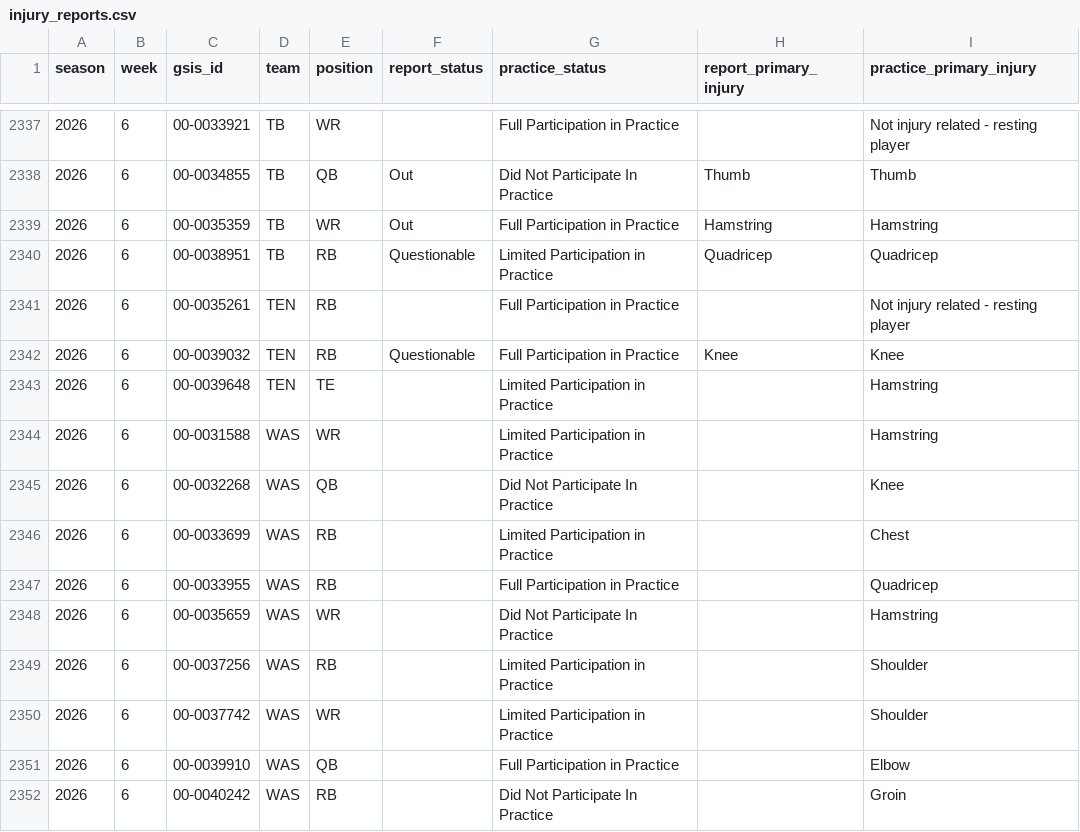
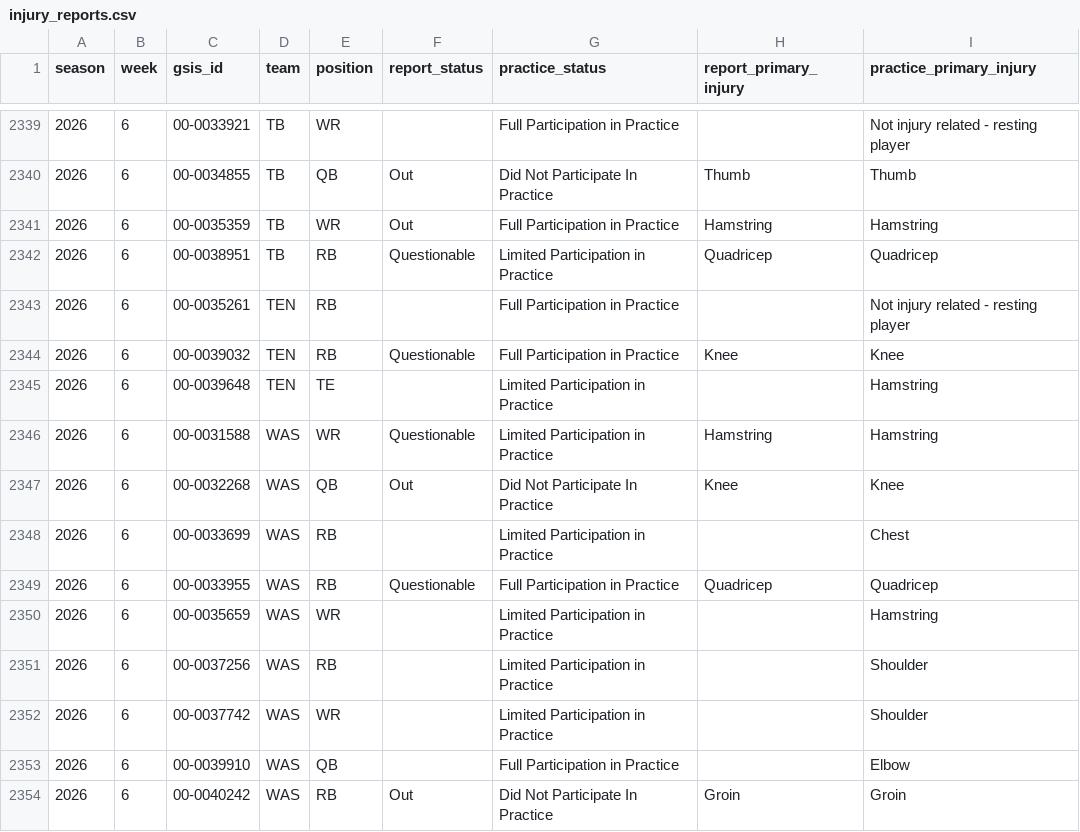
Before and after one commit to supyo29/bloodline-bowl, a CSV file: lib/role-calibration/data/injury_reports.csv, drawn as a sheet; only a part is shown, gaps mark what is left out; the diff covers the shown part only.

```diff
--- a/lib/role-calibration/data/injury_reports.csv
+++ b/lib/role-calibration/data/injury_reports.csv
@@ -2343,7 +2345,7 @@
 2026,6,"00-0039648","TEN","TE",,"Limited Participation in Practice",,"Hamstring"
-2026,6,"00-0031588","WAS","WR",,"Limited Participation in Practice",,"Hamstring"
-2026,6,"00-0032268","WAS","QB",,"Did Not Participate In Practice",,"Knee"
+2026,6,"00-0031588","WAS","WR","Questionable","Limited Participation in Practice","Hamstring","Hamstring"
+2026,6,"00-0032268","WAS","QB","Out","Did Not Participate In Practice","Knee","Knee"
 2026,6,"00-0033699","WAS","RB",,"Limited Participation in Practice",,"Chest"
-2026,6,"00-0033955","WAS","RB",,"Full Participation in Practice",,"Quadricep"
-2026,6,"00-0035659","WAS","WR",,"Did Not Participate In Practice",,"Hamstring"
+2026,6,"00-0033955","WAS","RB","Questionable","Full Participation in Practice","Quadricep","Quadricep"
+2026,6,"00-0035659","WAS","WR",,"Limited Participation in Practice",,"Hamstring"
 2026,6,"00-0037256","WAS","RB",,"Limited Participation in Practice",,"Shoulder"
@@ -2351,2 +2353,2 @@
 2026,6,"00-0039910","WAS","QB",,"Full Participation in Practice",,"Elbow"
-2026,6,"00-0040242","WAS","RB",,"Did Not Participate In Practice",,"Groin"
+2026,6,"00-0040242","WAS","RB","Out","Did Not Participate In Practice","Groin","Groin"
```
Also changed, not shown: 2 added rows and 12 edited cells elsewhere in this file, lib/role-calibration/data/role_profile_asof.csv, 1 other file.
